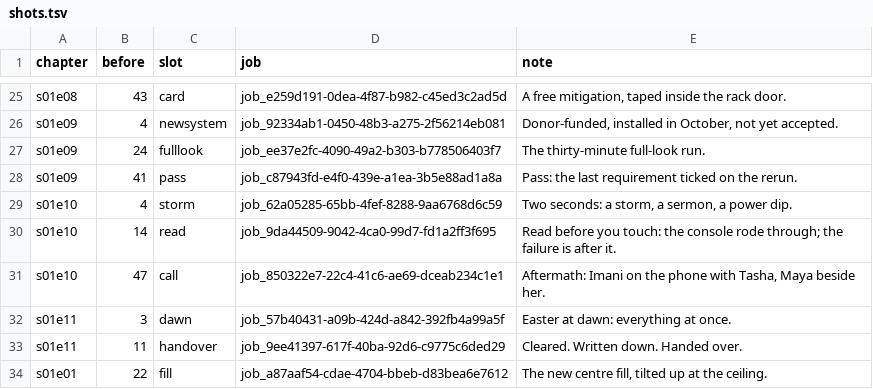
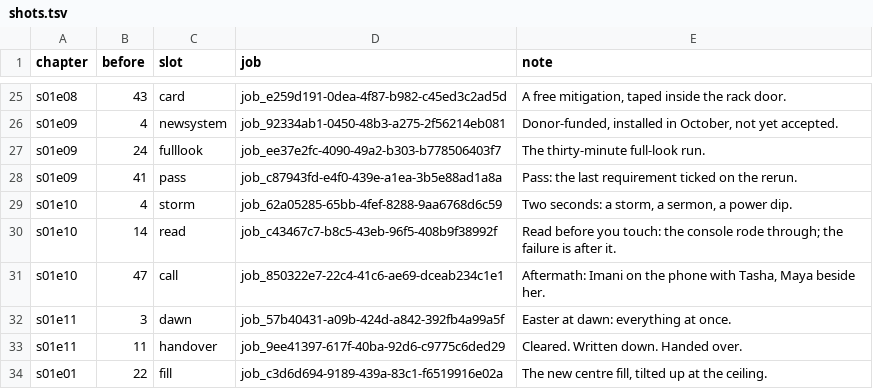
Before and after one commit to jeremiahjohnson754-cmyk/empathia-technologies, a TSV file: media/signal/s01/film/shots.tsv, drawn as a sheet; only a part is shown, gaps mark what is left out.

```diff
--- a/media/signal/s01/film/shots.tsv
+++ b/media/signal/s01/film/shots.tsv
@@ -29,3 +29,3 @@ s01e09	41	pass	job_c87943fd-e4f0-439e-a1ea-3b5e88ad1a8a	Pass: the last requireme
 s01e10	4	storm	job_62a05285-65bb-4fef-8288-9aa6768d6c59	Two seconds: a storm, a sermon, a power dip.
-s01e10	14	read	job_9da44509-9042-4ca0-99d7-fd1a2ff3f695	Read before you touch: the console rode through; the failure is after it.
+s01e10	14	read	job_c43467c7-b8c5-43eb-96f5-408b9f38992f	Read before you touch: the console rode through; the failure is after it.
 s01e10	47	call	job_850322e7-22c4-41c6-ae69-dceab234c1e1	Aftermath: Imani on the phone with Tasha, Maya beside her.
@@ -33,2 +33,2 @@ s01e11	3	dawn	job_57b40431-a09b-424d-a842-392fb4a99a5f	Easter at dawn: everythin
 s01e11	11	handover	job_9ee41397-617f-40ba-92d6-c9775c6ded29	Cleared. Written down. Handed over.
-s01e01	22	fill	job_a87aaf54-cdae-4704-bbeb-d83bea6e7612	The new centre fill, tilted up at the ceiling.
+s01e01	22	fill	job_c3d6d694-9189-439a-83c1-f6519916e02a	The new centre fill, tilted up at the ceiling.
```
Also changed, not shown: 33 other files.
